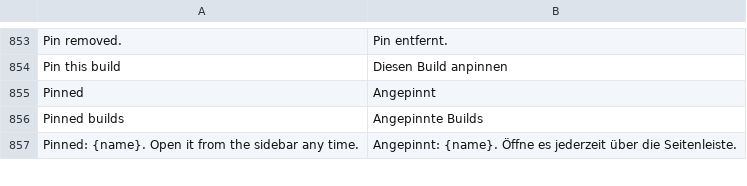
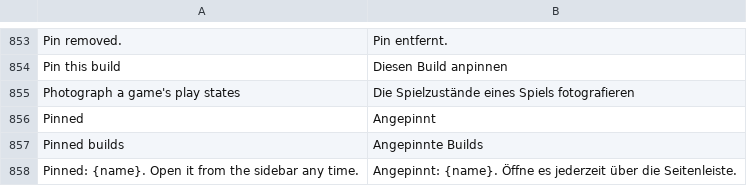
Before and after one commit to wanggit/craft-anything-game, a TSV file: crates/ui-egui/src/i18n/de.tsv, drawn as a sheet; only a part is shown, gaps mark what is left out; the diff names each change by its address in the sheet, - before the commit and + after, or states it on an @@ line.

```diff
--- a/crates/ui-egui/src/i18n/de.tsv
+++ b/crates/ui-egui/src/i18n/de.tsv
+row 855: Photograph a game's play states | Die Spielzustände eines Spiels fotografieren
```
Also changed, not shown: crates/ui-egui/src/i18n/cs.tsv, crates/ui-egui/src/i18n/ko.tsv, 9 other files.
